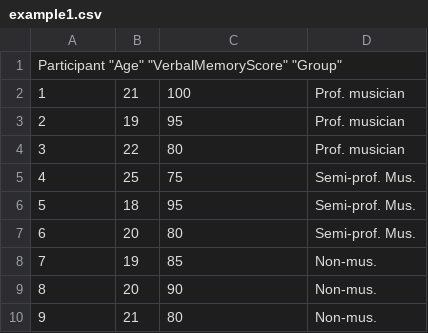
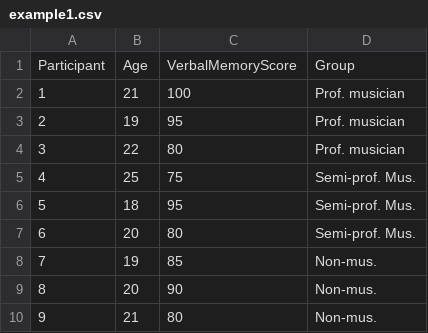
Before and after one commit to tuomaseerola/MusicScienceData, a CSV file: data/example1.csv, drawn as a sheet; removed rows and columns are numbered as before the commit, all else as after; the diff names each change by its address in the sheet, - before the commit and + after, or states it on an @@ line.

Commit message:
Update example1.csv
Minor

```diff
--- a/data/example1.csv
+++ b/data/example1.csv
-row 1: Participant "Age" "VerbalMemoryScore" "Group"
+row 1: Participant | Age | VerbalMemoryScore | Group
```
